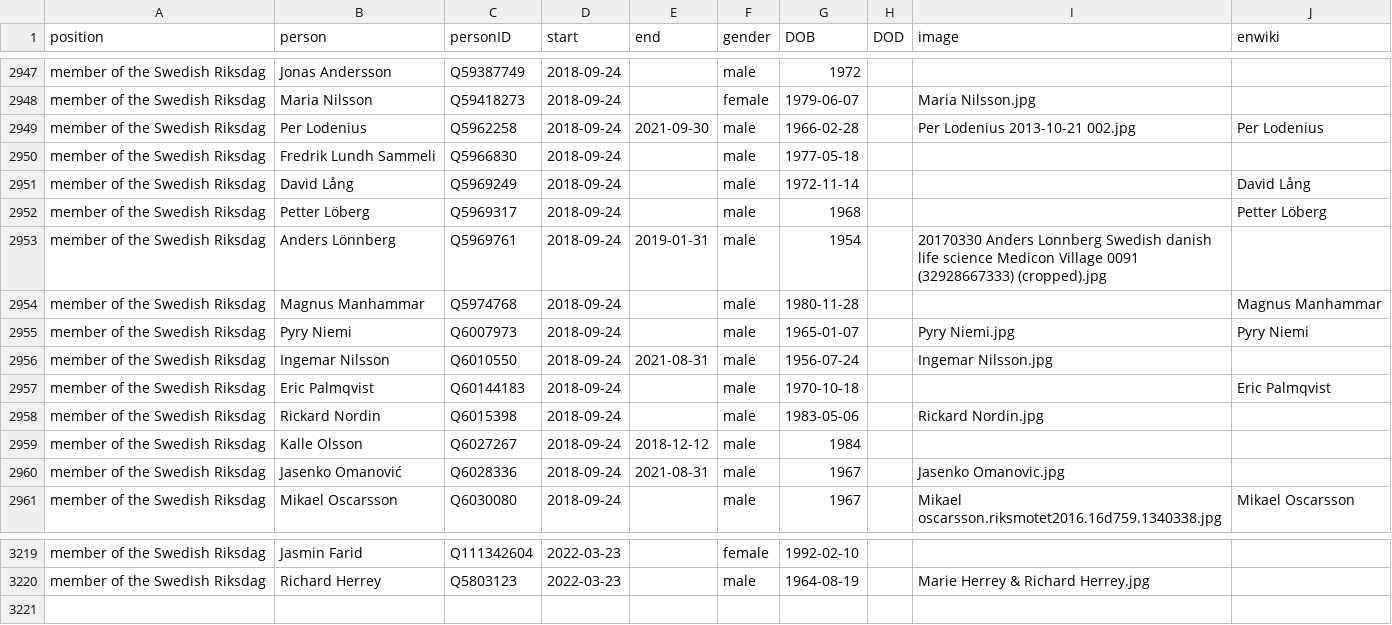
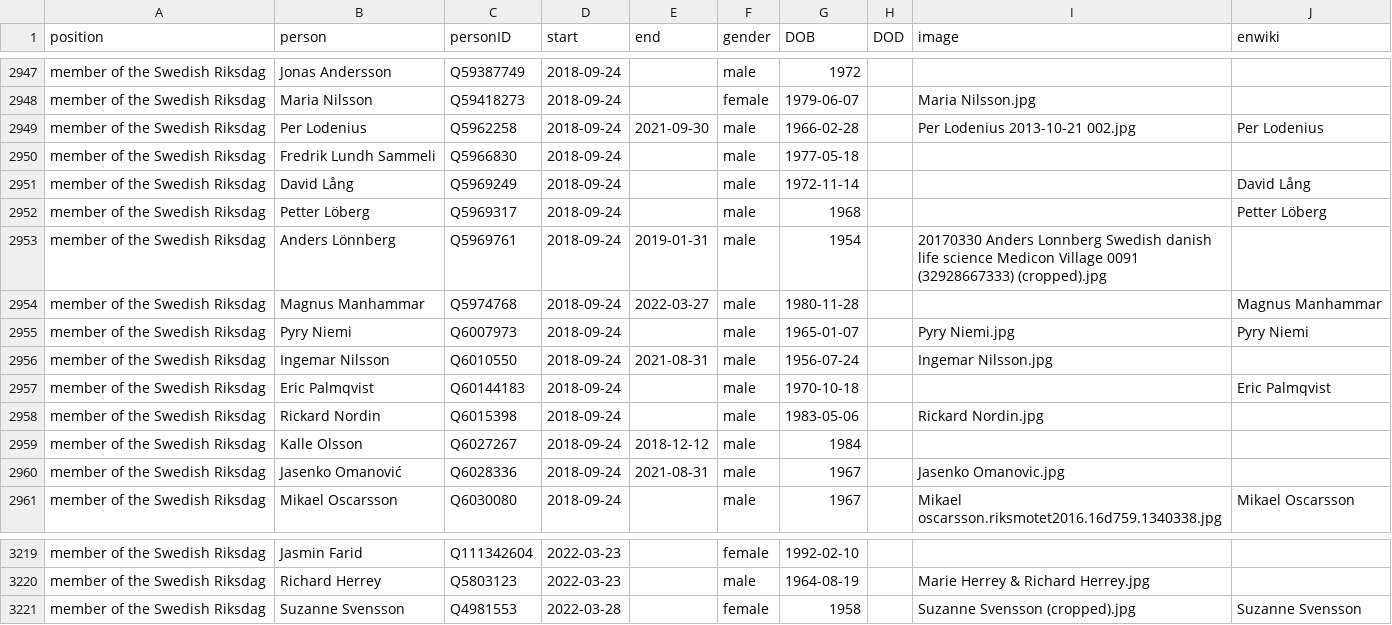
Before and after one commit to every-politician-scrapers/sweden-cabinet, a CSV file: html/legislators.csv, drawn as a sheet; only a part is shown, gaps mark what is left out.

Commit message:
PCB update

```diff
--- a/html/legislators.csv
+++ b/html/legislators.csv
@@ -2953,3 +2953,3 @@ member of the Swedish Riksdag,Petter Löberg,Q5969317,2018-09-24,,male,1968,,,Pe
 member of the Swedish Riksdag,Anders Lönnberg,Q5969761,2018-09-24,2019-01-31,male,1954,,20170330 Anders Lonnberg Swedish danish life science Medicon Village 0091 (32928667333) (cropped).jpg,
-member of the Swedish Riksdag,Magnus Manhammar,Q5974768,2018-09-24,,male,1980-11-28,,,Magnus Manhammar
+member of the Swedish Riksdag,Magnus Manhammar,Q5974768,2018-09-24,2022-03-27,male,1980-11-28,,,Magnus Manhammar
 member of the Swedish Riksdag,Pyry Niemi,Q6007973,2018-09-24,,male,1965-01-07,,Pyry Niemi.jpg,Pyry Niemi
@@ -3220 +3220,2 @@ member of the Swedish Riksdag,Jasmin Farid,Q111342604,2022-03-23,,female,1992-02
 member of the Swedish Riksdag,Richard Herrey,Q5803123,2022-03-23,,male,1964-08-19,,Marie Herrey & Richard Herrey.jpg,
+member of the Swedish Riksdag,Suzanne Svensson,Q4981553,2022-03-28,,female,1958,,Suzanne Svensson (cropped).jpg,Suzanne Svensson
```
